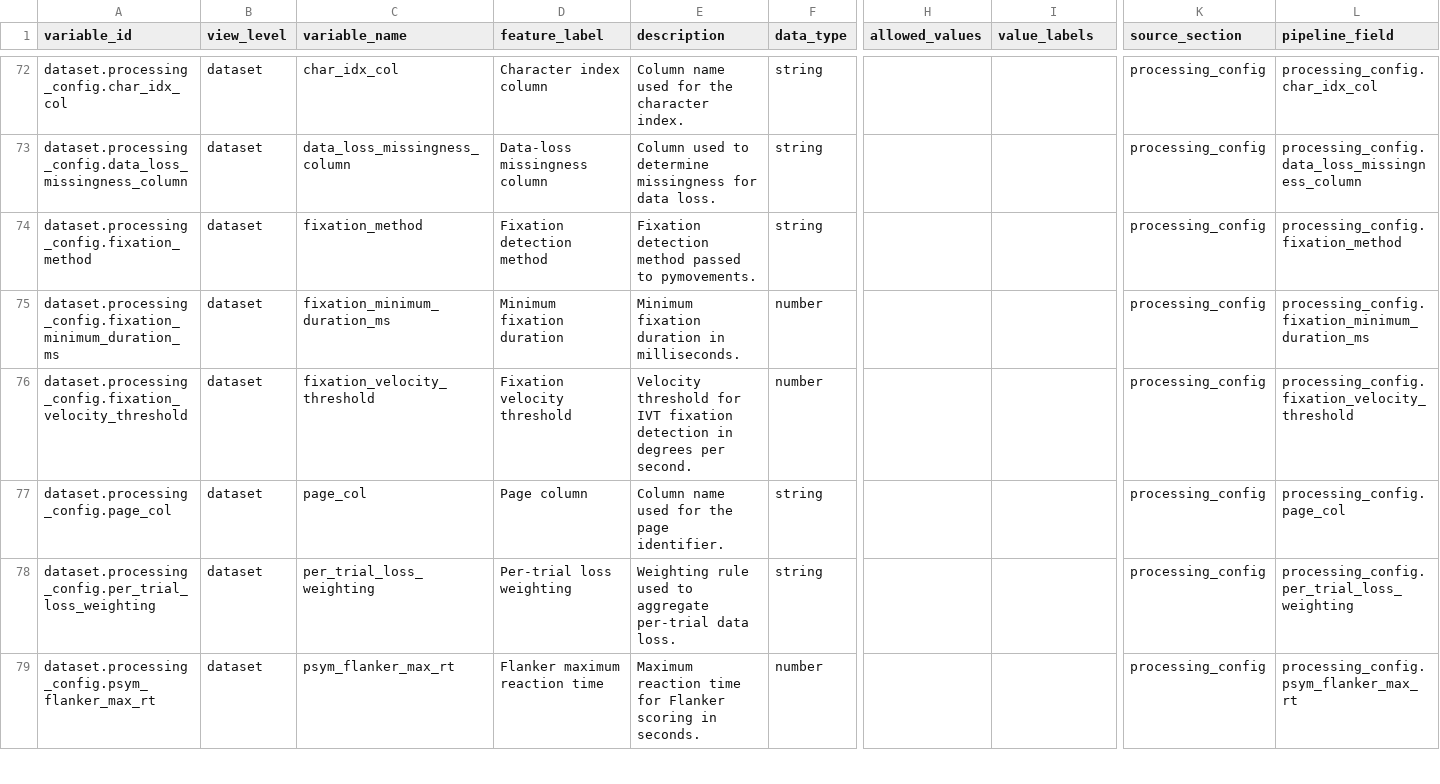
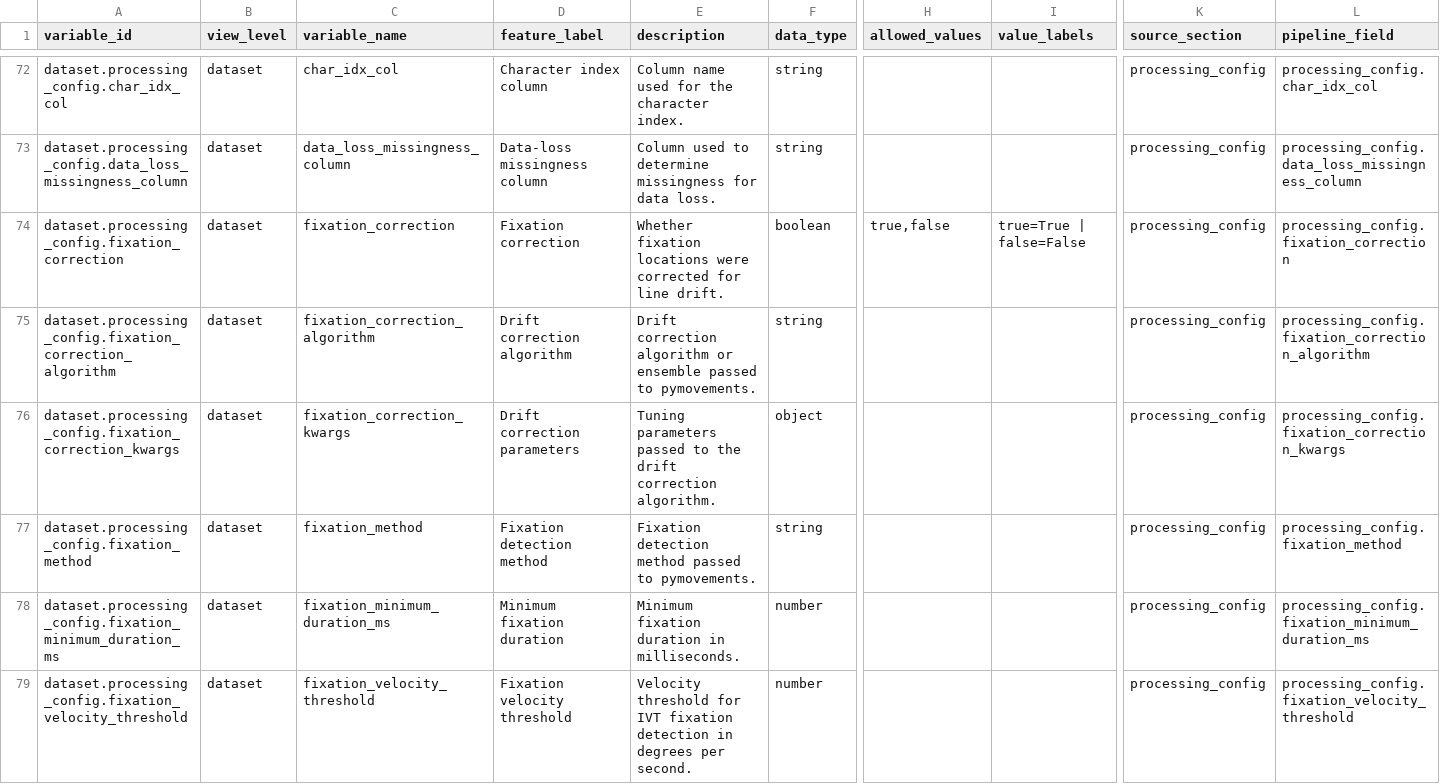
Before and after one commit to MultiplEYE-COST/multipleye-preprocessing, a CSV file: codebook/fields.csv, drawn as a sheet; only a part is shown, gaps mark what is left out; the shorter side is filled out with more unchanged rows; rows hold the shown columns only; the diff names each change by its address in the sheet, - before the commit and + after, or states it on an @@ line.

Commit message:
feat: add optional fixation drift correction

```diff
--- a/codebook/fields.csv
+++ b/codebook/fields.csv
+row 74: dataset.processing_config.fixation_correction | dataset | fixation_correction | Fixation correction | Whether fixation locations were corrected for line drift. | boolean | true,false | true=True | false=False | processing_config | processing_config.fixation_correction
+row 75: dataset.processing_config.fixation_correction_algorithm | dataset | fixation_correction_algorithm | Drift correction algorithm | Drift correction algorithm or ensemble passed to pymovements. | string |  |  | processing_config | processing_config.fixation_correction_algorithm
+row 76: dataset.processing_config.fixation_correction_kwargs | dataset | fixation_correction_kwargs | Drift correction parameters | Tuning parameters passed to the drift correction algorithm. | object |  |  | processing_config | processing_config.fixation_correction_kwargs
```
Also changed, not shown: 14 other files.
